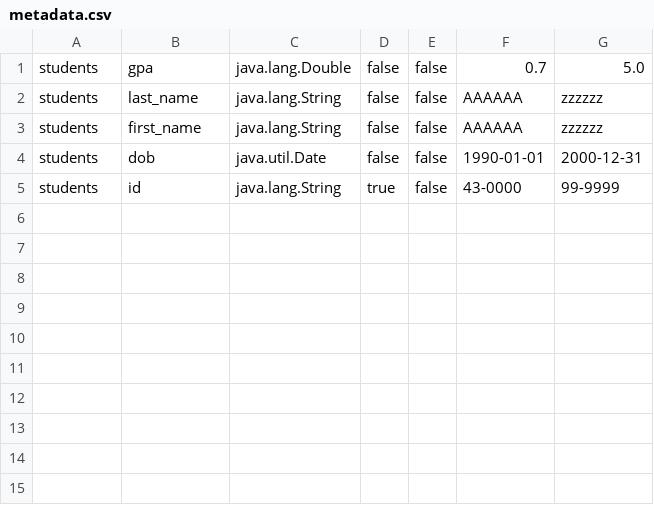
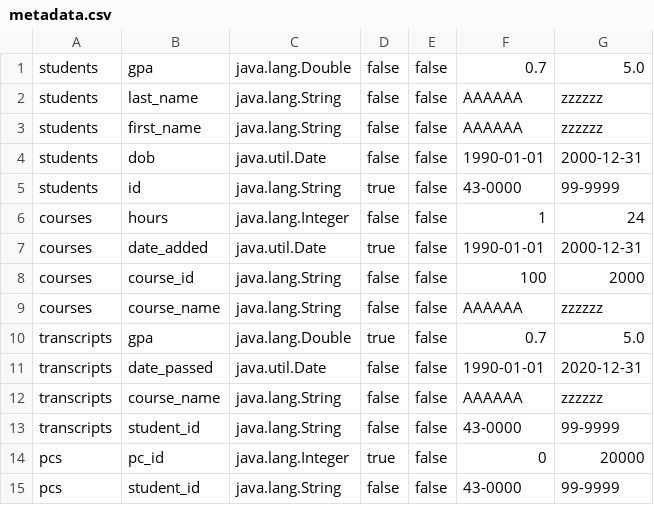
Before and after one commit to MoHoss2000/DB-Engine, a CSV file: src/main/resources/metadata.csv, drawn as a sheet.

```diff
--- a/src/main/resources/metadata.csv
+++ b/src/main/resources/metadata.csv
@@ -5 +5,11 @@ students,dob,java.util.Date,false,false,1990-01-01,2000-12-31,
 students,id,java.lang.String,true,false,43-0000,99-9999,
+courses,hours,java.lang.Integer,false,false,1,24,
+courses,date_added,java.util.Date,true,false,1990-01-01,2000-12-31,
+courses,course_id,java.lang.String,false,false,100,2000,
+courses,course_name,java.lang.String,false,false,AAAAAA,zzzzzz,
+transcripts,gpa,java.lang.Double,true,false,0.7,5.0,
+transcripts,date_passed,java.util.Date,false,false,1990-01-01,2020-12-31,
+transcripts,course_name,java.lang.String,false,false,AAAAAA,zzzzzz,
+transcripts,student_id,java.lang.String,false,false,43-0000,99-9999,
+pcs,pc_id,java.lang.Integer,true,false,0,20000,
+pcs,student_id,java.lang.String,false,false,43-0000,99-9999,
```
Also changed, not shown: target/classes/metadata.csv, 20 other files.
